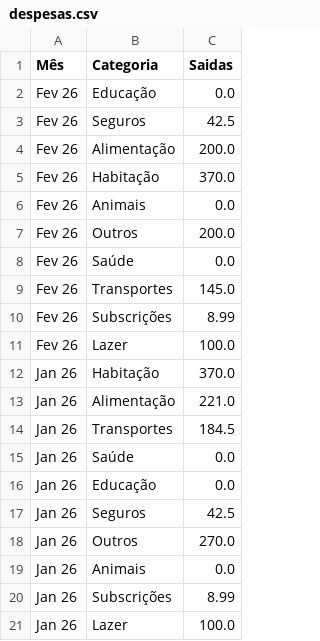
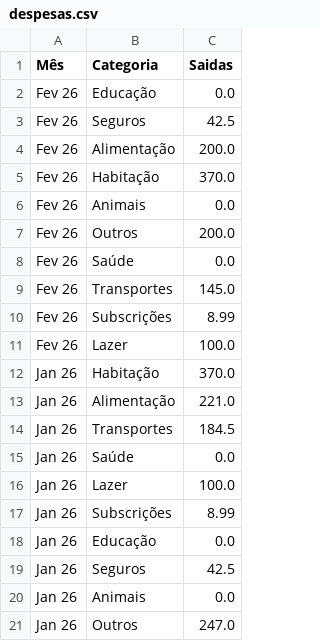
Before and after one commit to jofaria16/fire_app, a CSV file: dados/despesas.csv, drawn as a sheet.

Commit message:
update despesas

```diff
--- a/dados/despesas.csv
+++ b/dados/despesas.csv
@@ -15,7 +15,7 @@ Jan 26,Transportes,184.5
 Jan 26,Saúde,0.0
+Jan 26,Lazer,100.0
+Jan 26,Subscrições,8.99
 Jan 26,Educação,0.0
 Jan 26,Seguros,42.5
-Jan 26,Outros,270.0
 Jan 26,Animais,0.0
-Jan 26,Subscrições,8.99
-Jan 26,Lazer,100.0
+Jan 26,Outros,247.0
```
